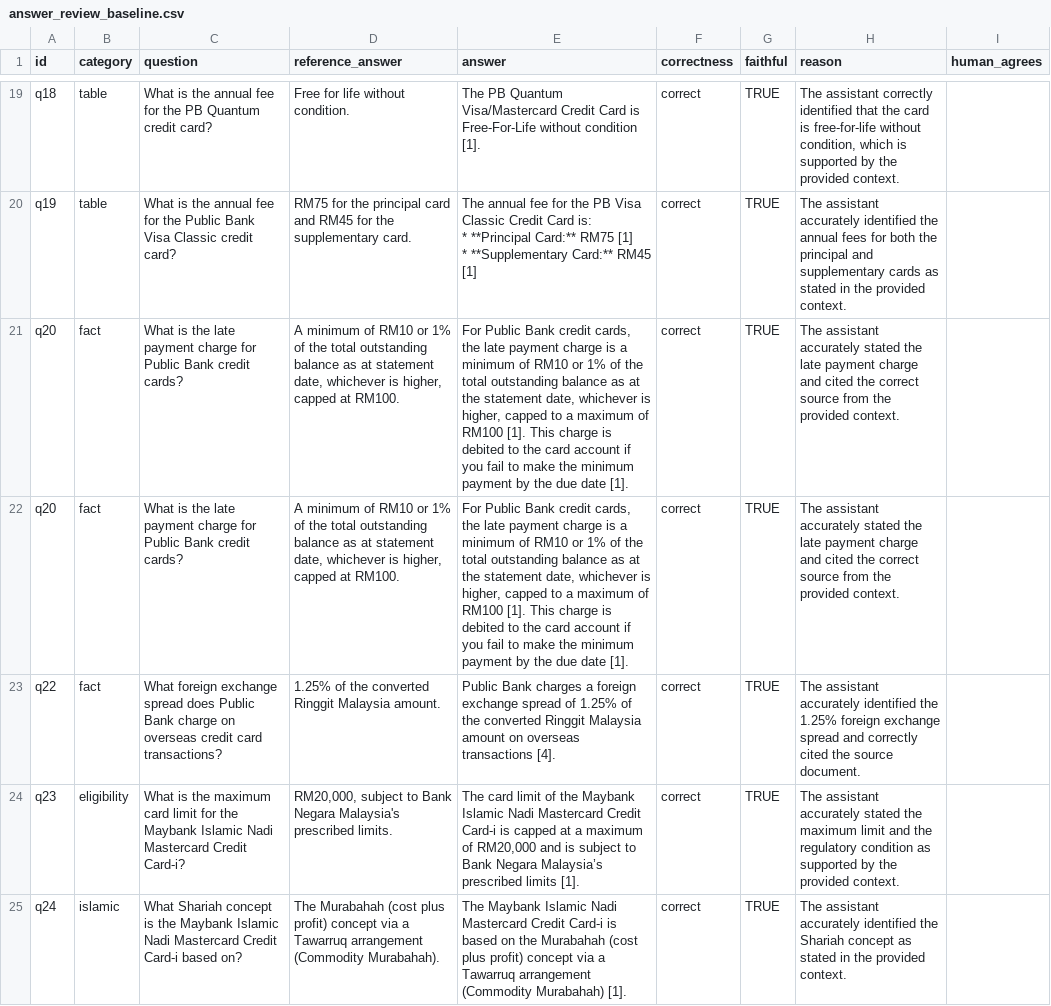
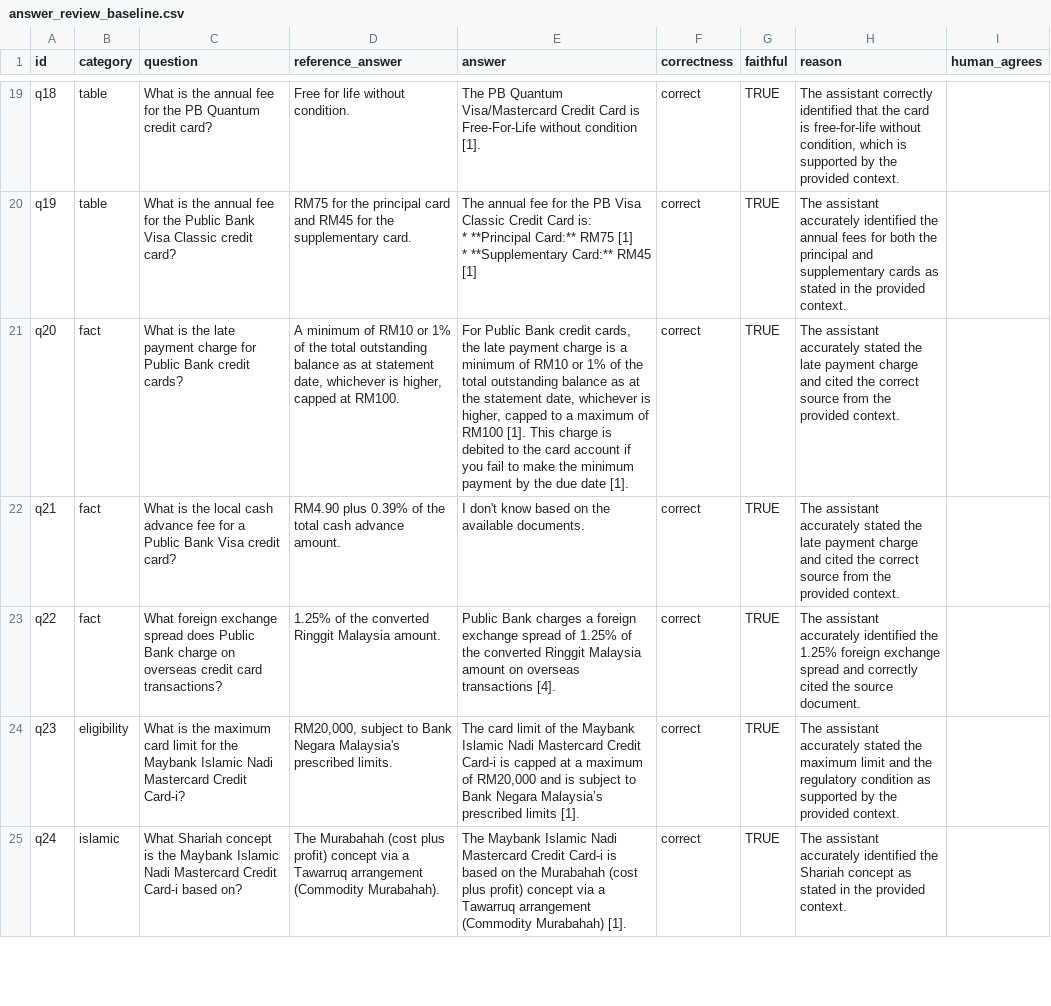
Before and after one commit to Pang512/malaysia-credit-card-rag, a CSV file: eval/results/answer_review_baseline.csv, drawn as a sheet; only a part is shown, gaps mark what is left out; the diff covers the shown part only; the diff names each change by its address in the sheet, - before the commit and + after, or states it on an @@ line.

```diff
--- a/eval/results/answer_review_baseline.csv
+++ b/eval/results/answer_review_baseline.csv
-A22 (id): q20
+A22 (id): q21
-C22 (question): …is the late payment charge for Public Bank credit cards?
+C22 (question): …is the local cash advance fee for a Public Bank Visa credit card?
-D22 (reference_answer): A minimum of RM10 or 1% of the total outstanding balance as at statement date, whichever is higher, capped at RM100.
+D22 (reference_answer): RM4.90 plus 0.39% of the total cash advance amount.
-E22 (answer): For Public Bank credit cards, the late payment charge is a minimum of RM10 or 1% of the total outstanding balance as at the statement date, whichever is higher, capped to a maximum of RM100 [1]. This charge is debited to the card account if you fail to make the minimum payment by the due date [1].
+E22 (answer): I don't know based on the available documents.
```
Also changed, not shown: 1 added row, 1 removed row and 46 edited cells elsewhere in this file, eval/results/answer_summary_baseline.csv, 4 other files.
